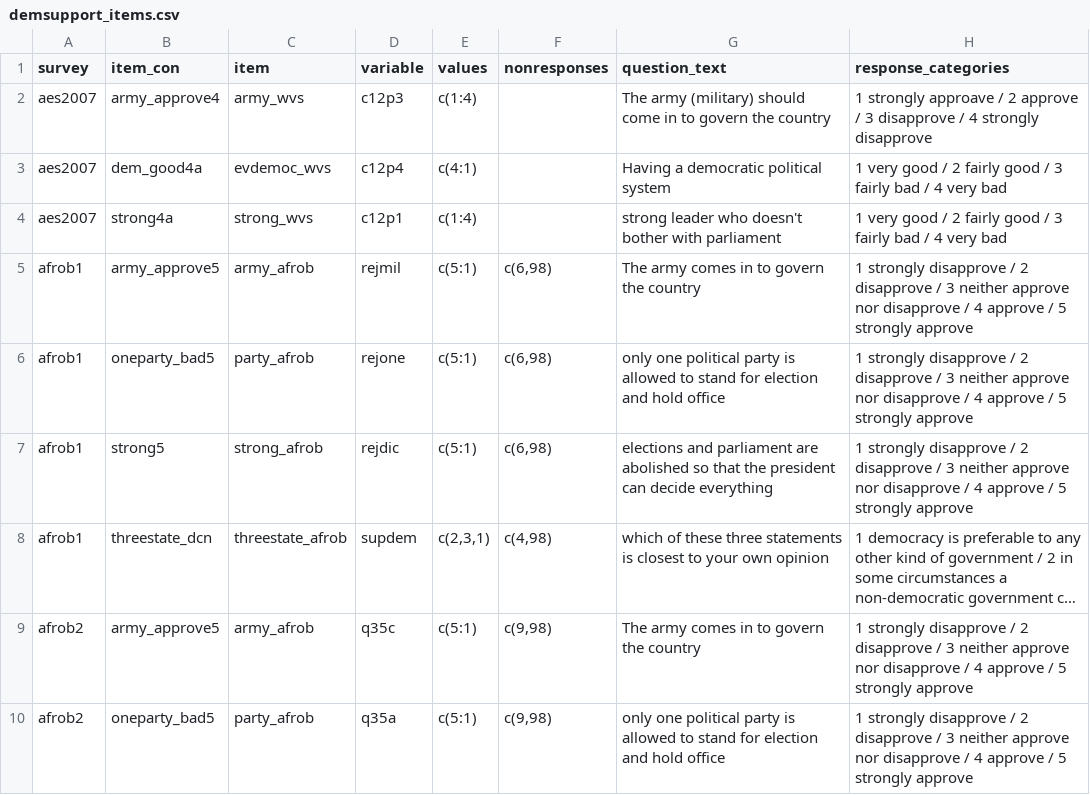
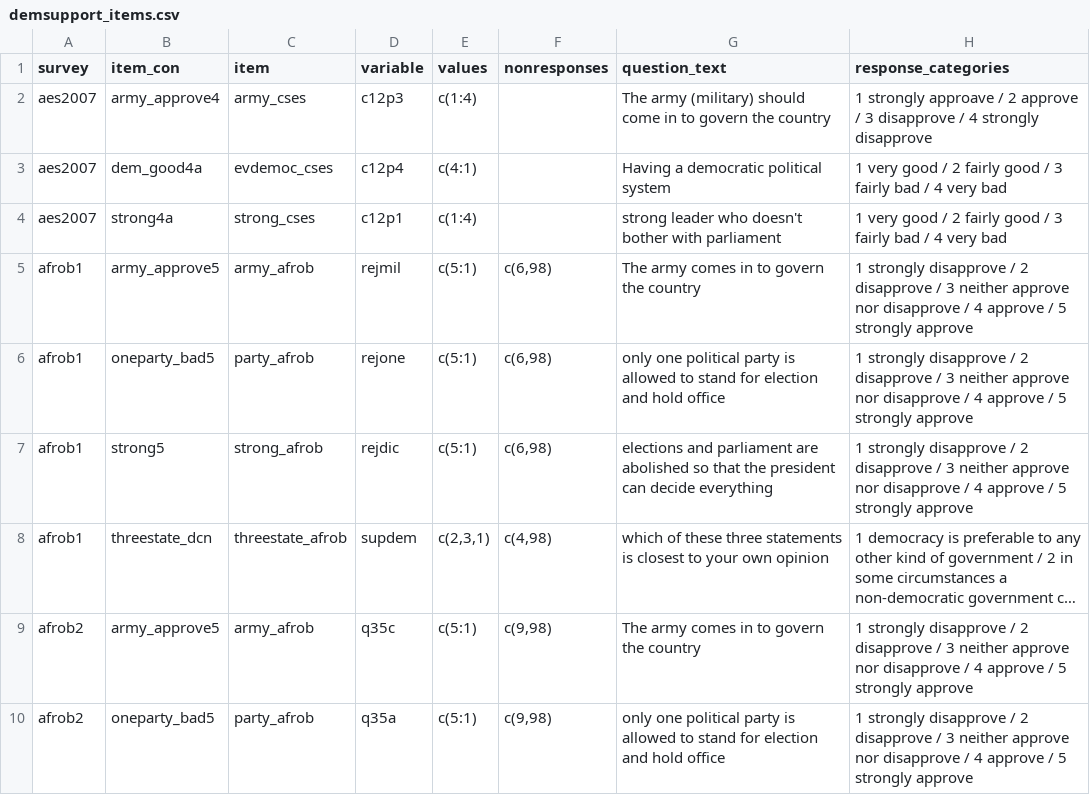
Before and after one commit to fsolt/dcpo_demsupport_data, a CSV file: data-raw/demsupport_items.csv, drawn as a sheet; only a part is shown; long unchanged cells end in ….

Commit message:
include question_text, response_categores; clean up

```diff
--- a/data-raw/demsupport_items.csv
+++ b/data-raw/demsupport_items.csv
@@ -1,5 +1,5 @@
 survey,item_con,item,variable,values,nonresponses,question_text,response_categories
-aes2007,army_approve4,army_wvs,c12p3,c(1:4),,The army (military) should come in to govern the country,1 strongly approave / 2 approve / 3 disapprove / 4 strongly disapprove
-aes2007,dem_good4a,evdemoc_wvs,c12p4,c(4:1),,Having a democratic political system,1 very good / 2 fairly good / 3 fairly bad / 4 very bad
-aes2007,strong4a,strong_wvs,c12p1,c(1:4),,strong leader who doesn't bother with parliament,1 very good / 2 fairly good / 3 fairly bad / 4 very bad
+aes2007,army_approve4,army_cses,c12p3,c(1:4),,The army (military) should come in to govern the country,1 strongly approave / 2 approve / 3 disapprove / 4 strongly disapprove
+aes2007,dem_good4a,evdemoc_cses,c12p4,c(4:1),,Having a democratic political system,1 very good / 2 fairly good / 3 fairly bad / 4 very bad
+aes2007,strong4a,strong_cses,c12p1,c(1:4),,strong leader who doesn't bother with parliament,1 very good / 2 fairly good / 3 fairly bad / 4 very bad
 afrob1,army_approve5,army_afrob,rejmil,c(5:1),"c(6,98)",The army comes in to govern the country,1 strongly disapprove / 2 disapprove / 3 neither approve nor disapprove / 4 approve / 5 strongly approve
```
Also changed, not shown: 2 other files.
